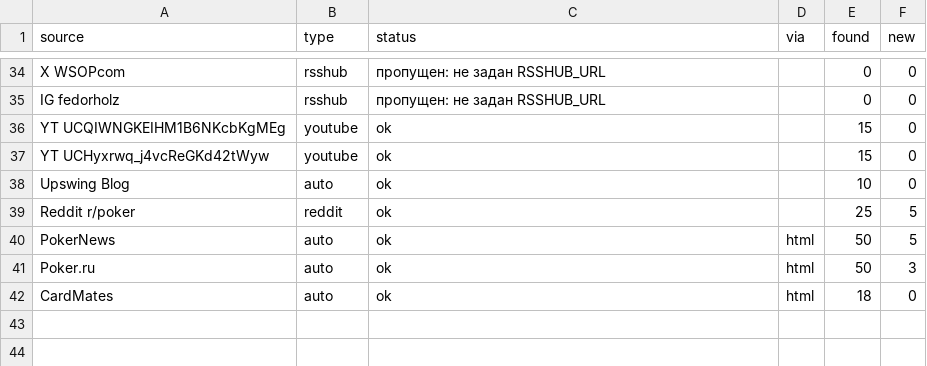
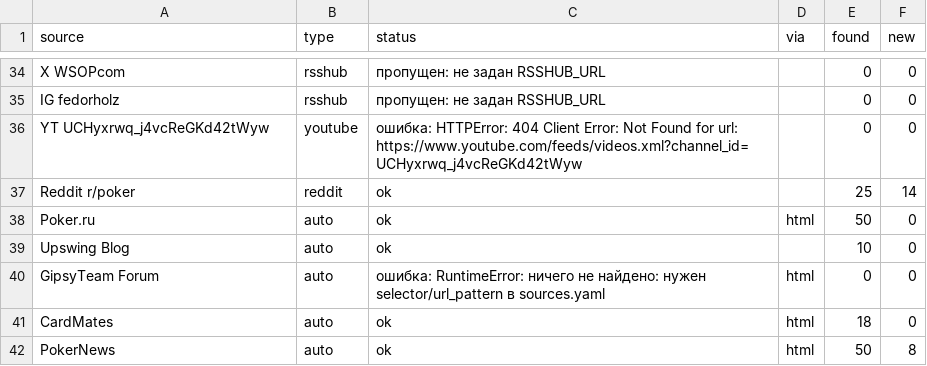
Before and after one commit to marta702/pokeroff-news, a CSV file: out/last_run_status.csv, drawn as a sheet; only a part is shown, gaps mark what is left out; the diff covers the shown part only.

```diff
--- a/out/last_run_status.csv
+++ b/out/last_run_status.csv
@@ -35,8 +35,8 @@ X WSOPcom,rsshub,пропущен: не задан RSSHUB_URL,,0,0
 IG fedorholz,rsshub,пропущен: не задан RSSHUB_URL,,0,0
-YT UCQIWNGKEIHM1B6NKcbKgMEg,youtube,ok,,15,0
-YT UCHyxrwq_j4vcReGKd42tWyw,youtube,ok,,15,0
+YT UCHyxrwq_j4vcReGKd42tWyw,youtube,ошибка: HTTPError: 404 Client Error: Not Found for url: https://www.youtube.com/feeds/videos.xml?channel_id=UCHyxrwq_j4vcReGKd42tWyw,,0,0
+Reddit r/poker,reddit,ok,,25,14
+Poker.ru,auto,ok,html,50,0
 Upswing Blog,auto,ok,,10,0
-Reddit r/poker,reddit,ok,,25,5
-PokerNews,auto,ok,html,50,5
-Poker.ru,auto,ok,html,50,3
+GipsyTeam Forum,auto,ошибка: RuntimeError: ничего не найдено: нужен selector/url_pattern в sources.yaml,html,0,0
 CardMates,auto,ok,html,18,0
+PokerNews,auto,ok,html,50,8
```
Also changed, not shown: 5 added rows, 4 removed rows, 1 moved row and 7 edited cells elsewhere in this file, 3 other files.
